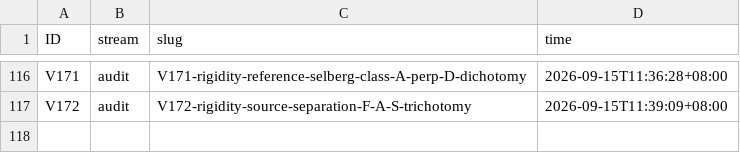
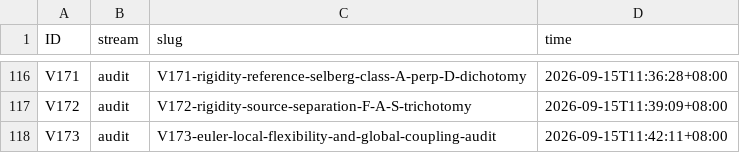
Before and after one commit to wxtanghui2023/dn-positivity, a TSV file: docs/ID-CLAIMS.tsv, drawn as a sheet; only a part is shown, gaps mark what is left out.

Commit message:
docs(V173)+CLOSED-ROUTES-MAP §F.5ai+MASTER: Euler-local flexibility theorem（有适用域）＋ 全局耦合审计链 + ⭐⭐ 耦合≠选择 —— ①目标降级（不写成框架无关元定理；新增纪律：不得把有明确适用域的定理过早升级为全数学空间 NO-GO）；②引理1（逐素数独立局部约束+统一增长条件、无跨素数全局约束 ⟹ 一般不能唯一确定 F；证明=单点替换 q1）+ local-swap 对称形式（唯一性 ⟺ 存在破坏单点替换对称性的跨素数约束）+ 两适用条件 + 技术缺口；③审计链四步；④十项全局约束审计（Hecke 同素数内仍局部/SMO 真跨素数且纯算术但不落 A 却归约到局部数据/RS=A/无 Γ 版 FE 标 OPEN 而经典 Hamburger 1921 用 ζ 的 Γ-因子 ⟹ A/positivity=A/automorphic=A/Galois 相容性 真跨素数纯算术但不唯一选出 ζ/Artin 互反/局部-整体/统一参数）；⑤⭐⭐ 核心：耦合≠选择（耦合可纯算术，选择两条路径：选择-A archimedean 选择器（Hamburger 1921，早于 Selberg ⟹ A 不依赖 Selberg）与选择-F 局部数据平凡 ⟹ F-leak）；⑥S 残余精确化=纯算术耦合+纯算术选择（S 仍 OPEN）；⑦V174 预登记（攻 #4 OPEN / 形式化选择步骤⟹F∨A）

```diff
--- a/docs/ID-CLAIMS.tsv
+++ b/docs/ID-CLAIMS.tsv
@@ -117 +117,2 @@ V171	audit	V171-rigidity-reference-selberg-class-A-perp-D-dichotomy	2026-09-15T1
 V172	audit	V172-rigidity-source-separation-F-A-S-trichotomy	2026-09-15T11:39:09+08:00
+V173	audit	V173-euler-local-flexibility-and-global-coupling-audit	2026-09-15T11:42:11+08:00
```
Also changed, not shown: 3 other files.
